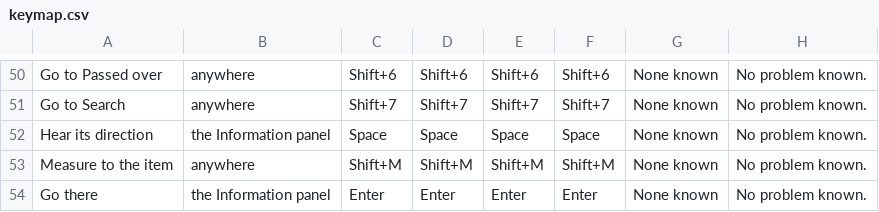
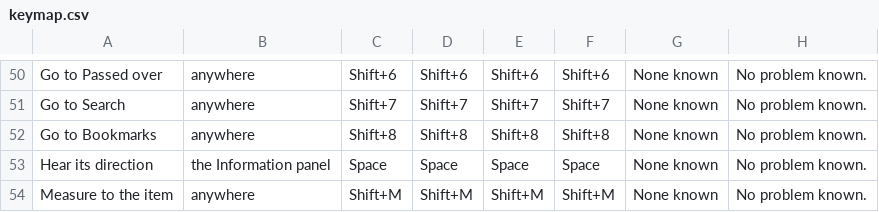
Before and after one commit to Chessel85/TobyMap, a CSV file: docs/design/keymap.csv, drawn as a sheet; only a part is shown, gaps mark what is left out; the shorter side is filled out with more unchanged rows.

```diff
--- a/docs/design/keymap.csv
+++ b/docs/design/keymap.csv
@@ -51,2 +51,3 @@ Go to Passed over,anywhere,Shift+6,Shift+6,Shift+6,Shift+6,None known,No problem
 Go to Search,anywhere,Shift+7,Shift+7,Shift+7,Shift+7,None known,No problem known.
+Go to Bookmarks,anywhere,Shift+8,Shift+8,Shift+8,Shift+8,None known,No problem known.
 Hear its direction,the Information panel,Space,Space,Space,Space,None known,No problem known.
```
Also changed, not shown: 12 other files.
